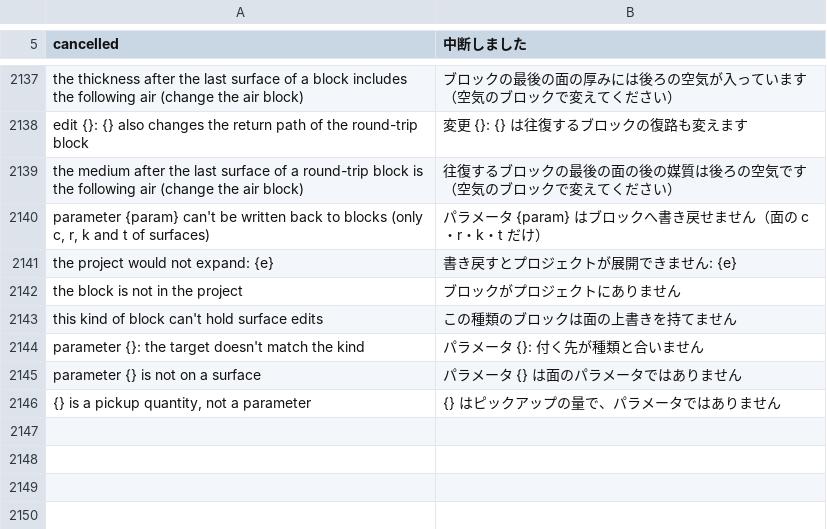
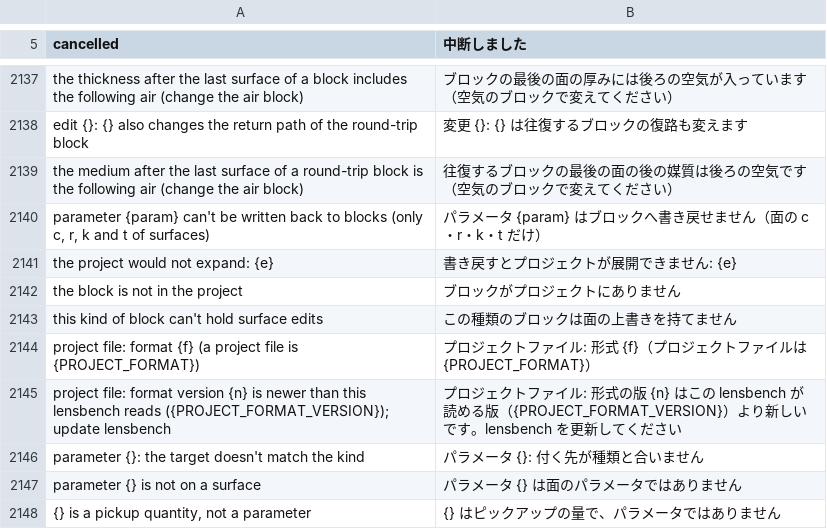
Before and after one commit to masa-iwm/lensbench, a TSV file: crates/lensbench-core/lang/ja.tsv, drawn as a sheet; only a part is shown, gaps mark what is left out.

Commit message:
プロジェクトファイルに形式の印と版を持たせる

```diff
--- a/crates/lensbench-core/lang/ja.tsv
+++ b/crates/lensbench-core/lang/ja.tsv
@@ -2143,2 +2143,4 @@ the block is not in the project	ブロックがプロジェクトにありませ
 this kind of block can't hold surface edits	この種類のブロックは面の上書きを持てません
+project file: format {f} (a project file is {PROJECT_FORMAT})	プロジェクトファイル: 形式 {f}（プロジェクトファイルは {PROJECT_FORMAT}）
+project file: format version {n} is newer than this lensbench reads ({PROJECT_FORMAT_VERSION}); update lensbench	プロジェクトファイル: 形式の版 {n} はこの lensbench が読める版（{PROJECT_FORMAT_VERSION}）より新しいです。lensbench を更新してください
 parameter {}: the target doesn't match the kind	パラメータ {}: 付く先が種類と合いません
```
Also changed, not shown: 11 other files.
